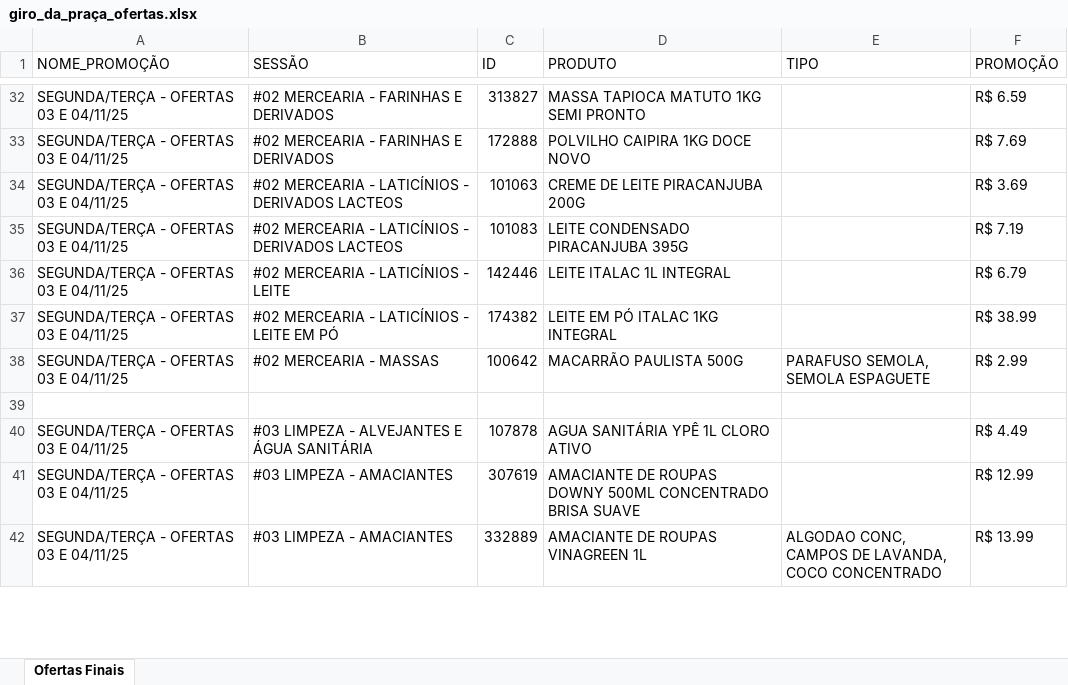
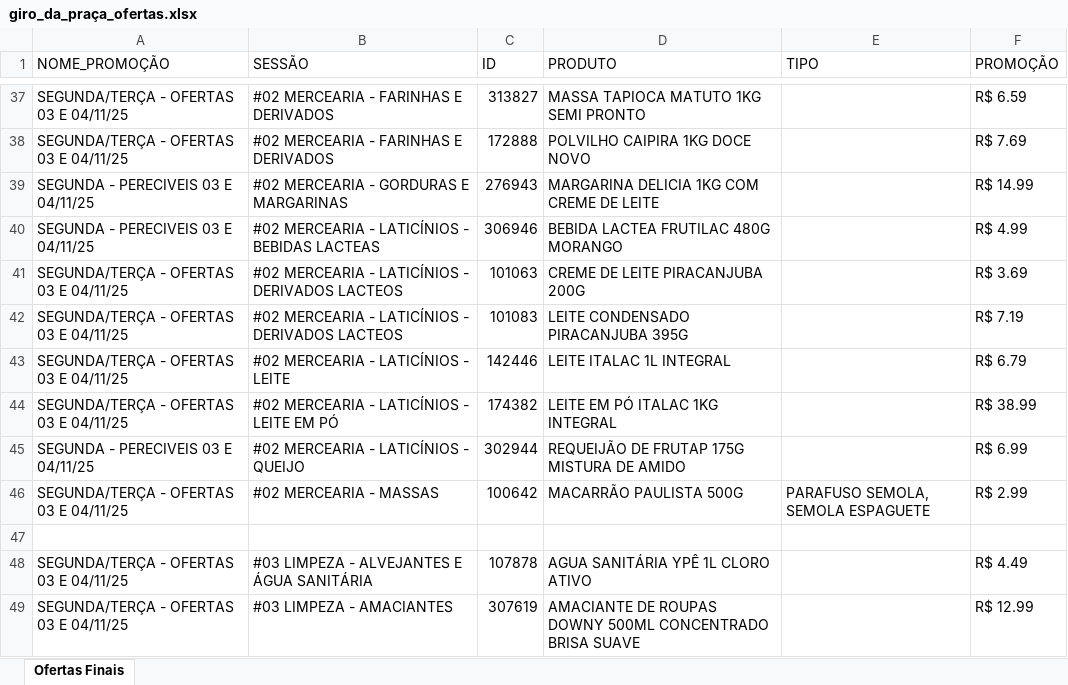
Before and after one commit to geisson/automacao_giro_ofertas, an Excel workbook: giro_da_praça_ofertas.xlsx, sheet Ofertas Finais, drawn as a sheet; only a part is shown, gaps mark what is left out; the shorter side is filled out with more unchanged rows; values as stored, in another font and other column widths than the file's, no cell formats; the diff covers the shown part only; the diff names each change by its address in the sheet, - before the commit and + after, or states it on an @@ line.

```diff
--- a/giro_da_praça_ofertas.xlsx (sheet Ofertas Finais)
+++ b/giro_da_praça_ofertas.xlsx (sheet Ofertas Finais)
+row 39: SEGUNDA - PERECIVEIS 03 E 04/11/25 | #02 MERCEARIA - GORDURAS E MARGARINAS | 276943 | MARGARINA DELICIA 1KG COM CREME DE LEITE |  | R$ 14.99
+row 40: SEGUNDA - PERECIVEIS 03 E 04/11/25 | #02 MERCEARIA - LATICÍNIOS - BEBIDAS LACTEAS | 306946 | BEBIDA LACTEA FRUTILAC 480G MORANGO |  | R$ 4.99
+row 45: SEGUNDA - PERECIVEIS 03 E 04/11/25 | #02 MERCEARIA - LATICÍNIOS - QUEIJO | 302944 | REQUEIJÃO DE FRUTAP 175G MISTURA DE AMIDO |  | R$ 6.99
```
Also changed, not shown: 13 added rows elsewhere in this sheet, cell formats, produtos_cadastrados.xlsx, 1 other file.
